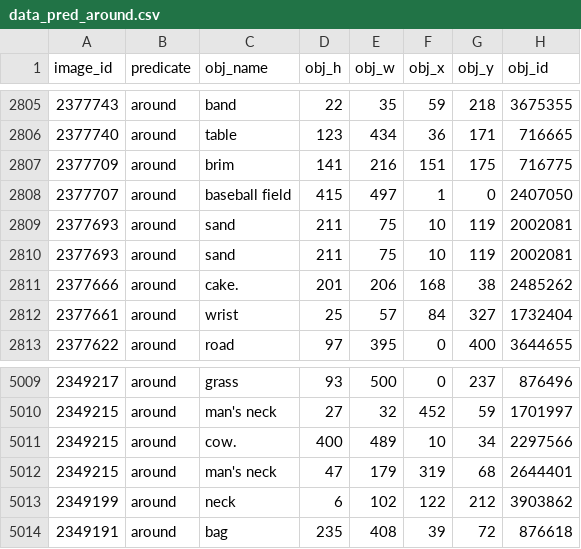
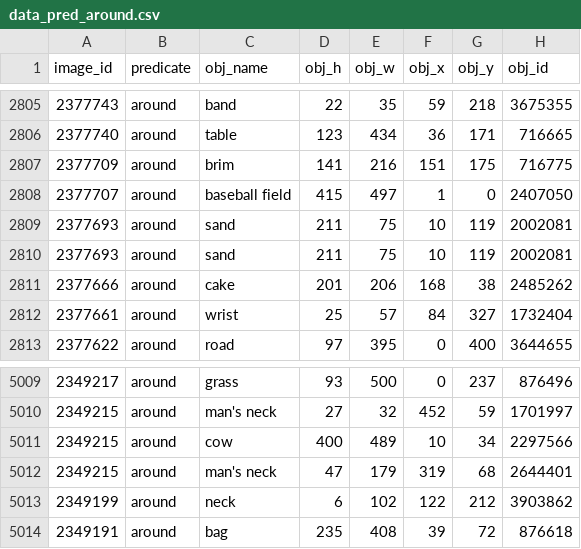
Before and after one commit to sunosaj/spacial-concept-learning, a CSV file: new_pred/data_pred_around.csv, drawn as a sheet; only a part is shown, gaps mark what is left out; the diff covers the shown part only; the diff names each change by its address in the sheet, - before the commit and + after, or states it on an @@ line.

```diff
--- a/new_pred/data_pred_around.csv
+++ b/new_pred/data_pred_around.csv
-C2811 (obj_name): cake.
+C2811 (obj_name): cake
-C5011 (obj_name): cow.
+C5011 (obj_name): cow
```
Also changed, not shown: 7 edited cells elsewhere in this file, new_pred/data_pred_along.csv, new_pred/data_pred_at.csv, 22 other files.
